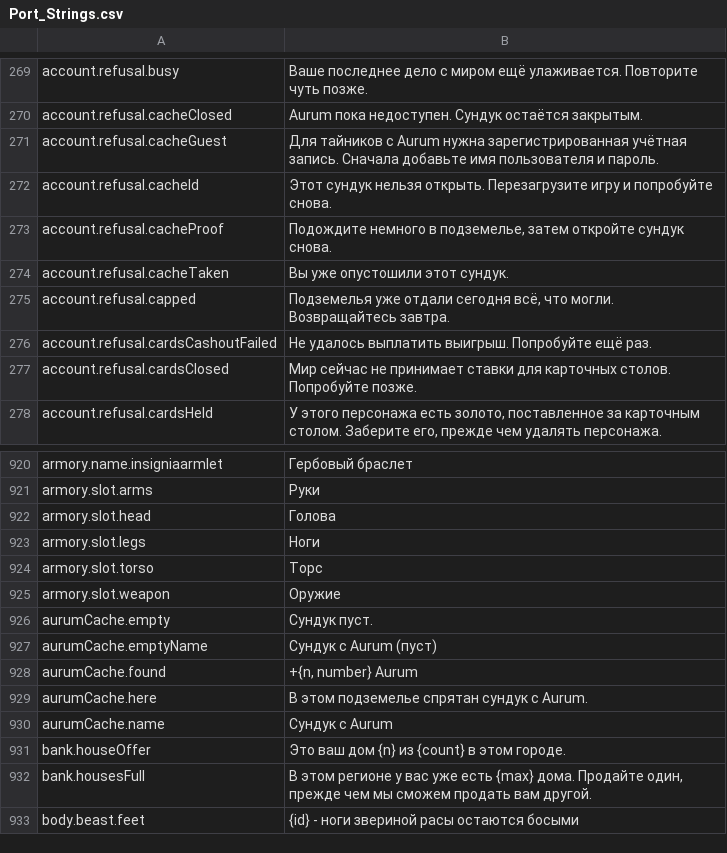
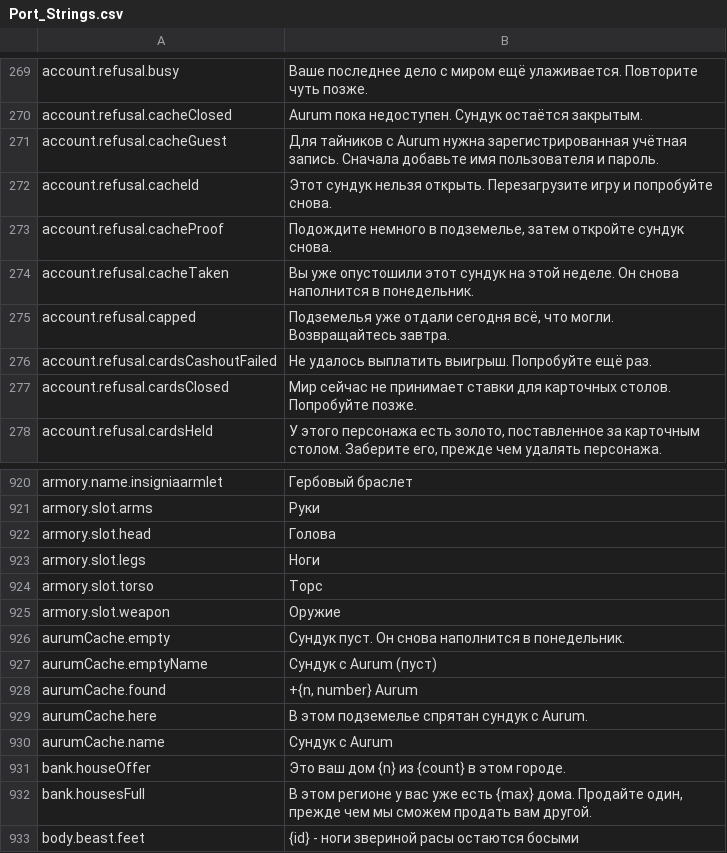
Before and after one commit to Lattymoy/daggerfall-js-source, a CSV file: locales/ru/Port_Strings.csv, drawn as a sheet; only a part is shown, gaps mark what is left out.

```diff
--- a/locales/ru/Port_Strings.csv
+++ b/locales/ru/Port_Strings.csv
@@ -273,3 +273,3 @@ account.refusal.cacheId,"Этот сундук нельзя открыть. Пе
 account.refusal.cacheProof,"Подождите немного в подземелье, затем откройте сундук снова."
-account.refusal.cacheTaken,"Вы уже опустошили этот сундук."
+account.refusal.cacheTaken,"Вы уже опустошили этот сундук на этой неделе. Он снова наполнится в понедельник."
 account.refusal.capped,"Подземелья уже отдали сегодня всё, что могли. Возвращайтесь завтра."
@@ -925,3 +925,3 @@ armory.slot.torso,"Торс"
 armory.slot.weapon,"Оружие"
-aurumCache.empty,"Сундук пуст."
+aurumCache.empty,"Сундук пуст. Он снова наполнится в понедельник."
 aurumCache.emptyName,"Сундук с Aurum (пуст)"
```
Also changed, not shown: locales/bg/Port_Strings.csv, locales/de/Port_Strings.csv, 28 other files.
